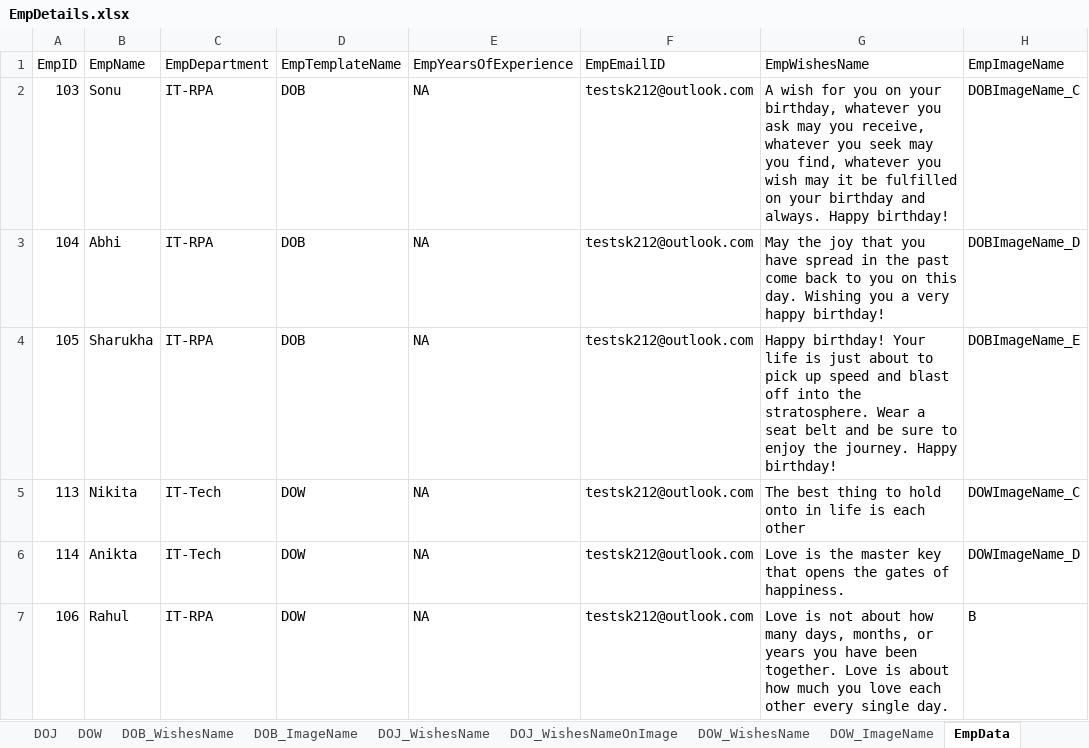
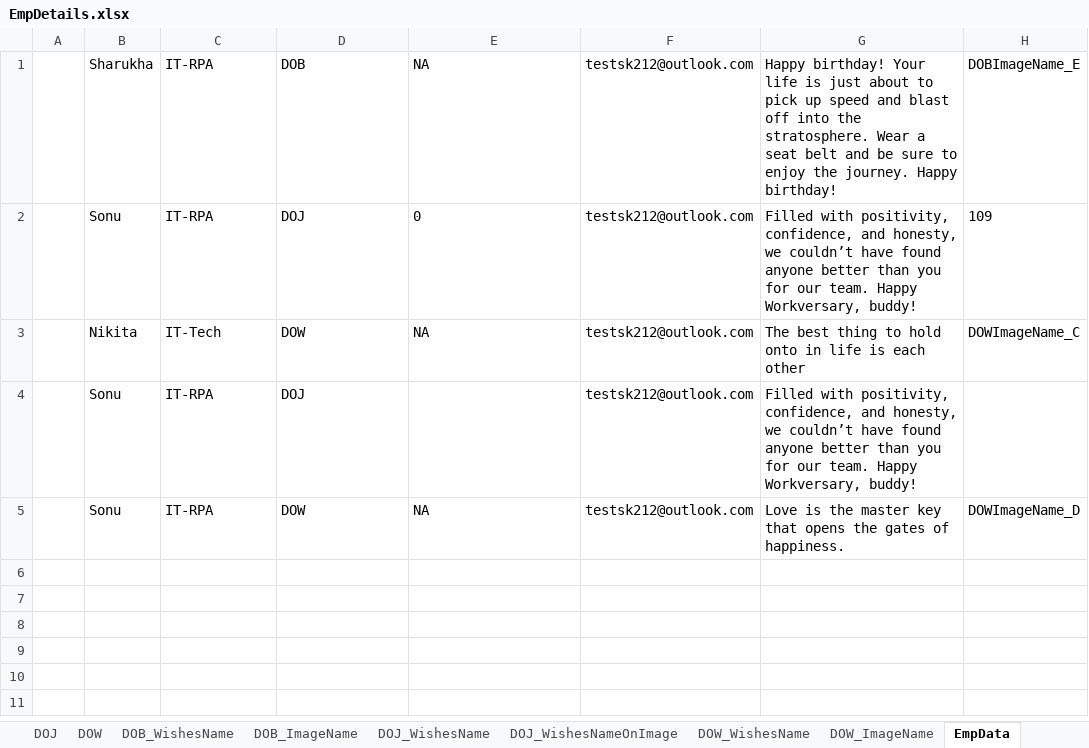
Before and after one commit to TestGit221994/RPA-HRGreetingCards-Dispatcher, an Excel workbook: HR-GreetingsCardsData/EmpDetails/EmpDetails.xlsx, sheet EmpData, drawn as a sheet; values as stored, in another font and other column widths than the file's, no borders; removed rows and columns are numbered as before the commit, all else as after; the diff names each change by its address in the sheet, - before the commit and + after, or states it on an @@ line.

```diff
--- a/HR-GreetingsCardsData/EmpDetails/EmpDetails.xlsx (sheet EmpData)
+++ b/HR-GreetingsCardsData/EmpDetails/EmpDetails.xlsx (sheet EmpData)
-row 1: EmpID | EmpName | EmpDepartment | EmpTemplateName | EmpYearsOfExperience | EmpEmailID | EmpWishesName | EmpImageName
-row 2: 103 | Sonu | IT-RPA | DOB | NA | testsk212@outlook.com | A wish for you on your birthday, whatever you ask may you receive, whatever you seek may you find, whatever you wish may it be fulfilled on your birthday and always. Happy birthday! | DOBImageName_C
-row 3: 104 | Abhi | IT-RPA | DOB | NA | testsk212@outlook.com | May the joy that you have spread in the past come back to you on this day. Wishing you a very happy birthday! | DOBImageName_D
-A1: 105
+A1: (empty)
+row 2:  | Sonu | IT-RPA | DOJ | 0 | testsk212@outlook.com | Filled with positivity, confidence, and honesty, we couldn’t have found anyone better than you for our team. Happy Workversary, buddy! | 109
-A3: 113
+A3: (empty)
+row 4:  | Sonu | IT-RPA | DOJ |  | testsk212@outlook.com | Filled with positivity, confidence, and honesty, we couldn’t have found anyone better than you for our team. Happy Workversary, buddy!
-A5: 114
+A5: (empty)
-B5: Anikta
+B5: Sonu
-C5: IT-Tech
+C5: IT-RPA
-row 7: 106 | Rahul | IT-RPA | DOW | NA | testsk212@outlook.com | Love is not about how many days, months, or years you have been together. Love is about how much you love each other every single day. | B
```
Also changed, not shown: sheet DOJ, sheet DOB, sheet DOW, sheet EmpIDCardData, Data/Config.xlsx, 19 other files.
